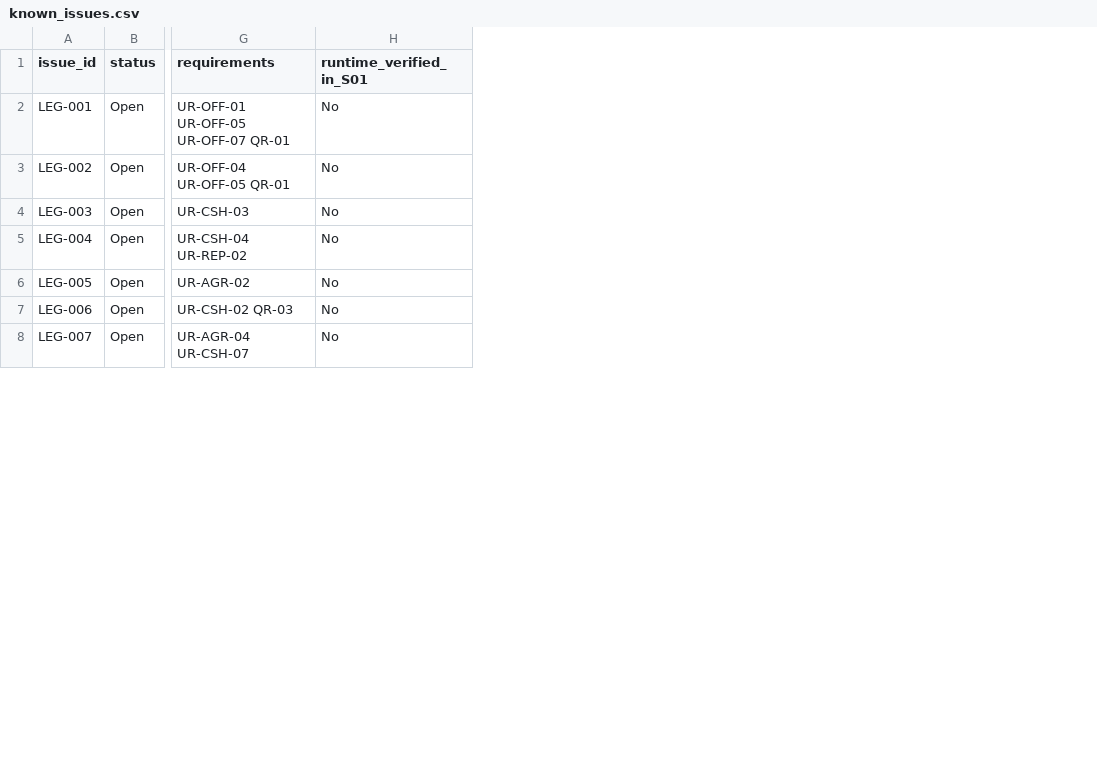
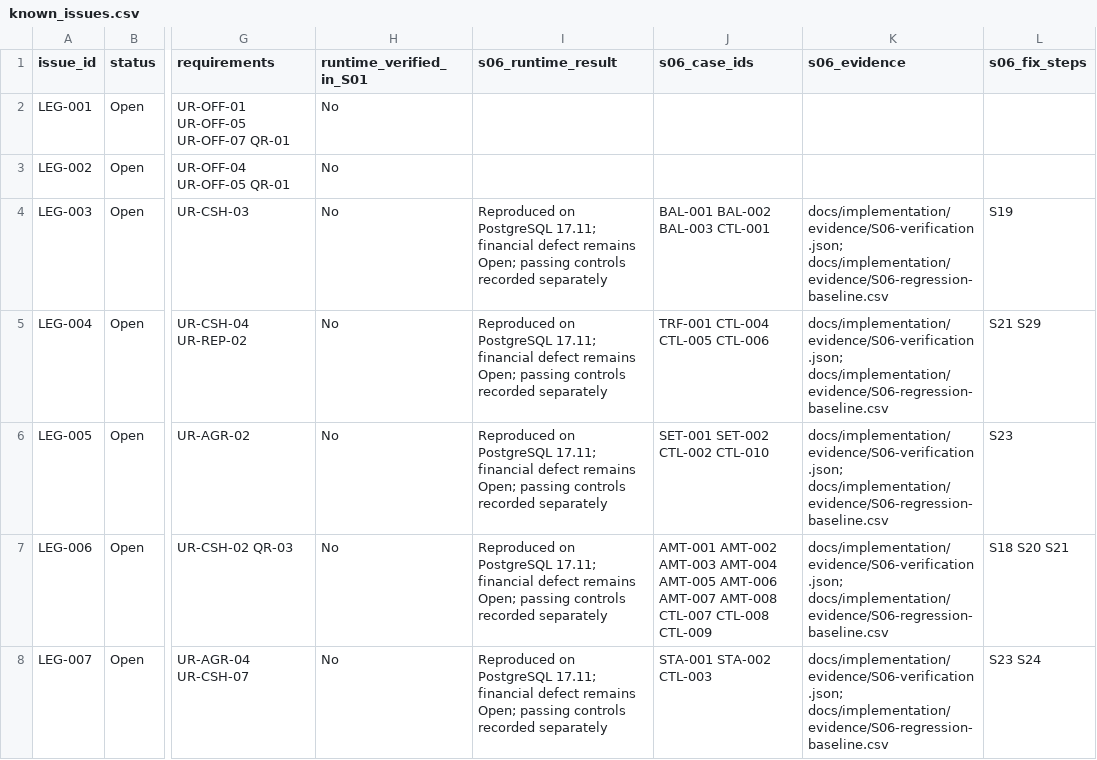
Before and after one commit to vtsakan/accounting_platform, a CSV file: docs/implementation/known_issues.csv, drawn as a sheet; only a part is shown, gaps mark what is left out; the diff covers the shown part only; the diff names each change by its address in the sheet, - before the commit and + after, or states it on an @@ line.

```diff
--- a/docs/implementation/known_issues.csv
+++ b/docs/implementation/known_issues.csv
+column I (s06_runtime_result), rows 4-8: all Reproduced on PostgreSQL 17.11; financial defect remains Open; passing controls recorded separately
+column J (s06_case_ids), rows 4-8: BAL-001 BAL-002 BAL-003 CTL-001 | TRF-001 CTL-004 CTL-005 CTL-006 | SET-001 SET-002 CTL-002 CTL-010 | AMT-001 AMT-002 AMT-003 AMT-004 AMT-005 AMT-006 AMT-007 AMT-008 CTL-007 CTL-008 CTL-009 | STA-001 STA-002 CTL-003
+column K (s06_evidence), rows 4-8: all docs/implementation/evidence/S06-verification.json; docs/implementation/evidence/S06-regression-baseline.csv
+column L (s06_fix_steps), rows 4-8: S19 | S21 S29 | S23 | S18 S20 S21 | S23 S24
```
Also changed, not shown: 1 edited cell elsewhere in this file, docs/implementation/steps.csv, docs/implementation/traceability.csv, 17 other files.
